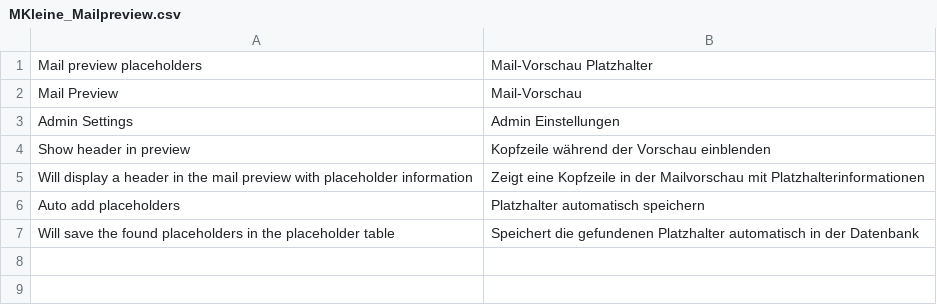
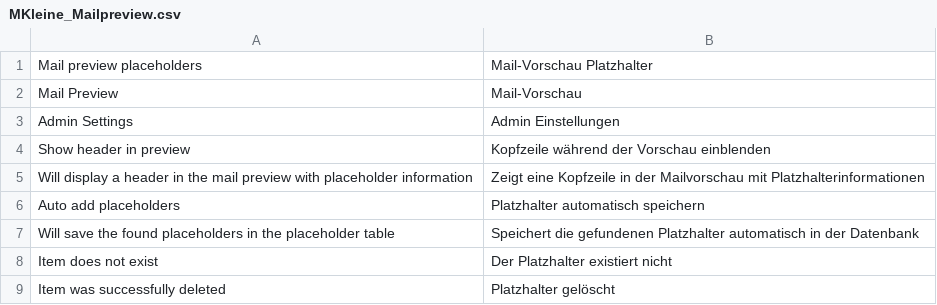
Before and after one commit to klein0r/magento-mail-preview, a CSV file: app/locale/de_DE/MKleine_Mailpreview.csv, drawn as a sheet.

```diff
--- a/app/locale/de_DE/MKleine_Mailpreview.csv
+++ b/app/locale/de_DE/MKleine_Mailpreview.csv
@@ -7 +7,3 @@
 "Will save the found placeholders in the placeholder table","Speichert die gefundenen Platzhalter automatisch in der Datenbank"
+"Item does not exist","Der Platzhalter existiert nicht"
+"Item was successfully deleted","Platzhalter gelöscht"
```
Also changed, not shown: app/locale/en_US/MKleine_Mailpreview.csv, 2 other files.
